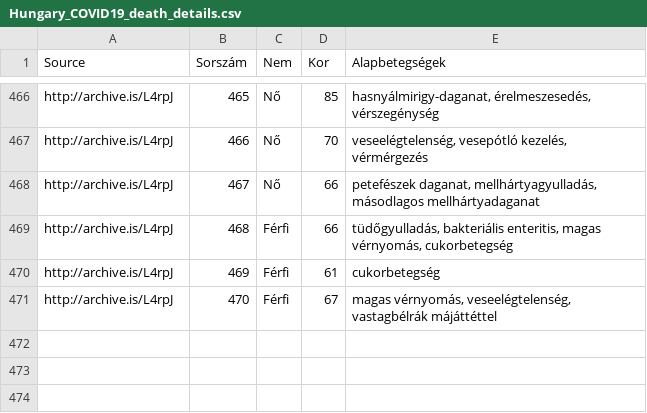
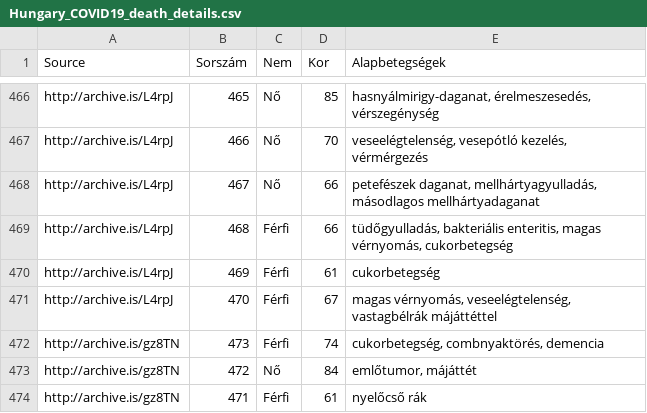
Before and after one commit to nickgon/Hungary-COVID19-Data, a CSV file: Hungary_COVID19_death_details.csv, drawn as a sheet; only a part is shown, gaps mark what is left out.

```diff
--- a/Hungary_COVID19_death_details.csv
+++ b/Hungary_COVID19_death_details.csv
@@ -471 +471,4 @@ http://archive.is/L4rpJ,469,Férfi,61,cukorbetegség
 http://archive.is/L4rpJ,470,Férfi,67,"magas vérnyomás, veseelégtelenség, vastagbélrák májáttéttel"
+http://archive.is/gz8TN,473,Férfi,74,"cukorbetegség, combnyaktörés, demencia"
+http://archive.is/gz8TN,472,Nő,84,"emlőtumor, májáttét"
+http://archive.is/gz8TN,471,Férfi,61,nyelőcső rák
```
Also changed, not shown: Hungary_COVID19_data_by_county.csv, Hungary_COVID19_data_total.csv, 1 other file.
